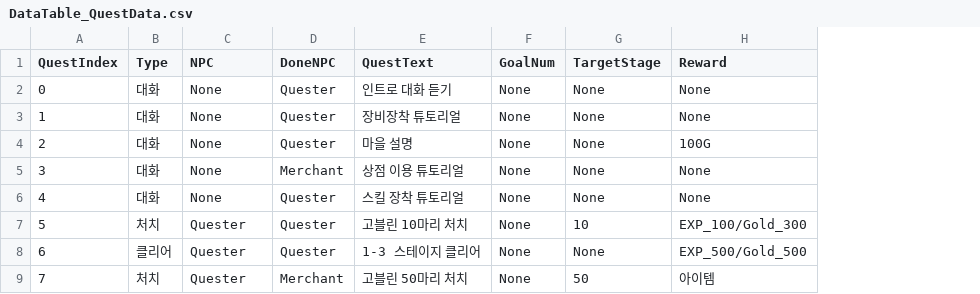
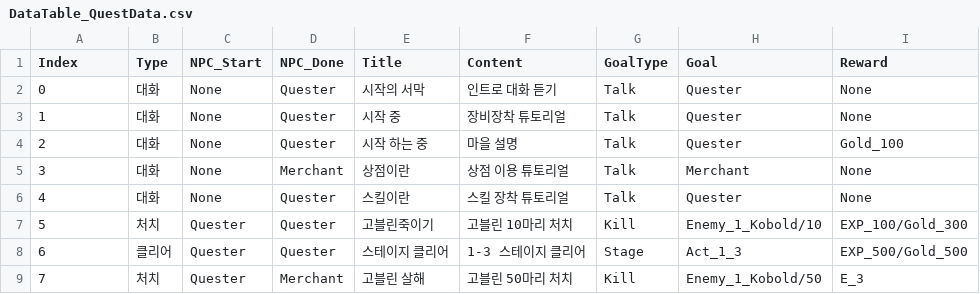
Before and after one commit to KJGoody/Daemonis, a CSV file: Assets/Resources/CSVFolder/DataTable_QuestData.csv, drawn as a sheet; removed rows and columns are numbered as before the commit, all else as after; the diff names each change by its address in the sheet, - before the commit and + after, or states it on an @@ line.

```diff
--- a/Assets/Resources/CSVFolder/DataTable_QuestData.csv
+++ b/Assets/Resources/CSVFolder/DataTable_QuestData.csv
+column E (Title), rows 2-9: 시작의 서막 | 시작 중 | 시작 하는 중 | 상점이란 | 스킬이란 | 고블린죽이기 | 스테이지 클리어 | 고블린 살해
-column F (GoalNum), rows 2-9: all None
-column G (TargetStage), rows 2-9: None | None | None | None | None | 10 | None | 50
+column G (GoalType), rows 2-9: Talk | Talk | Talk | Talk | Talk | Kill | Stage | Kill
+column H (Goal), rows 2-9: Quester | Quester | Quester | Merchant | Quester | Enemy_1_Kobold/10 | Act_1_3 | Enemy_1_Kobold/50
-A1: QuestIndex
+A1: Index
-C1: NPC
+C1: NPC_Start
-D1: DoneNPC
+D1: NPC_Done
-F1: QuestText
+F1: Content
-I4 (Reward): 100G
+I4 (Reward): Gold_100
-I9 (Reward): 아이템
+I9 (Reward): E_3
```
Also changed, not shown: Assets/Resources/CSVFolder/DataTable_Stage.csv, 11 other files.
